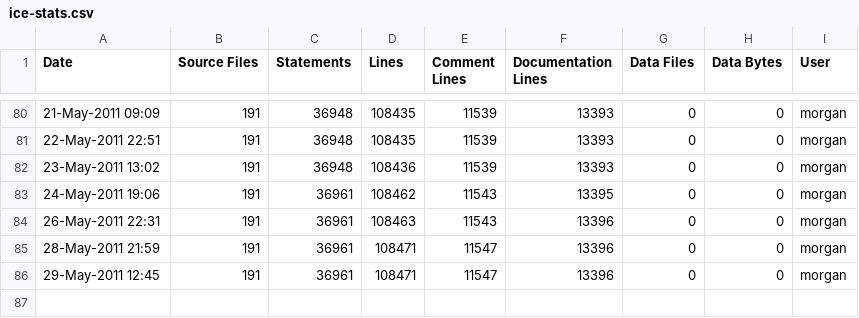
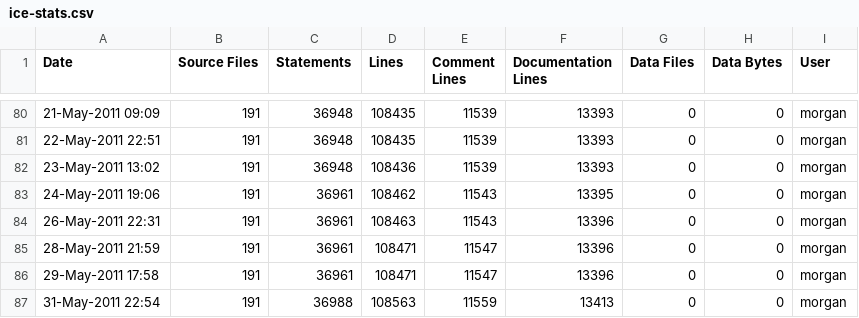
Before and after one commit to A7med-Shoukry/g3d, a CSV file: G3D9/GLG3D.lib/ice-stats.csv, drawn as a sheet; only a part is shown, gaps mark what is left out.

Commit message:
git-svn-id: https://g3d.svn.sourceforge.net/svnroot/g3d@673 ef0428c2-0c16-0410-9f3f-d710ca1f8061

```diff
--- a/G3D9/GLG3D.lib/ice-stats.csv
+++ b/G3D9/GLG3D.lib/ice-stats.csv
@@ -85,2 +85,3 @@
 28-May-2011 21:59,191,36961,108471,11547,13396,0,0,"morgan",""
-29-May-2011 12:45,191,36961,108471,11547,13396,0,0,"morgan",""
+29-May-2011 17:58,191,36961,108471,11547,13396,0,0,"morgan",""
+31-May-2011 22:54,191,36988,108563,11559,13413,0,0,"morgan",""
```
Also changed, not shown: G3D9/G3D.lib/ice-stats.csv, 6 other files.
